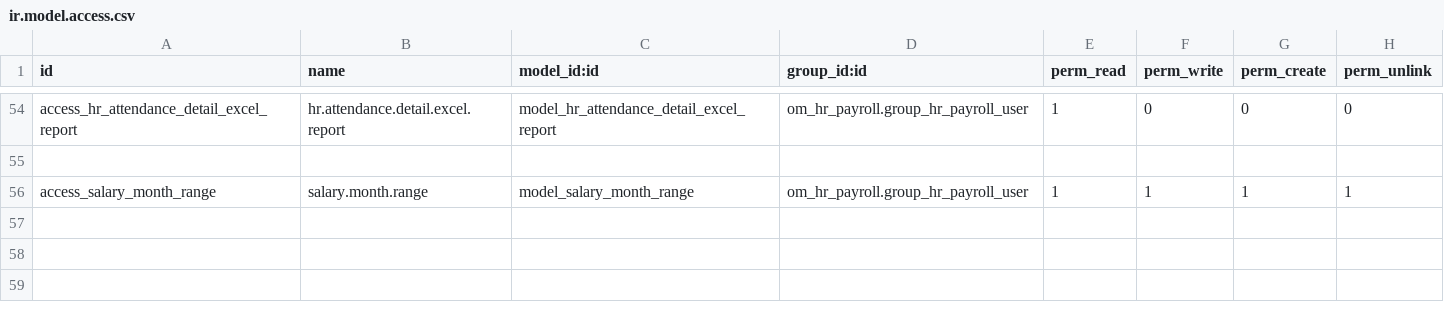
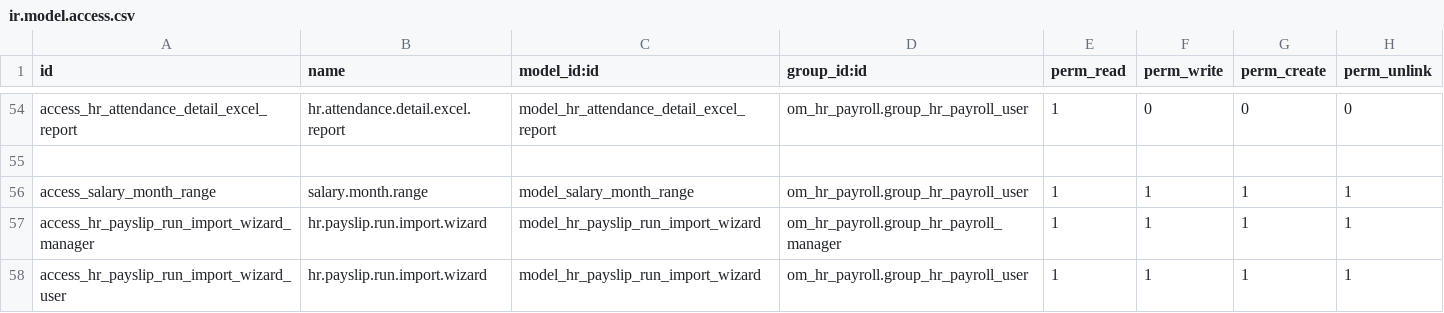
Before and after one commit to towuudorj/vertexmon_erp_v17, a CSV file: l10n_mn_payroll/security/ir.model.access.csv, drawn as a sheet; only a part is shown, gaps mark what is left out; the diff names each change by its address in the sheet, - before the commit and + after, or states it on an @@ line.

```diff
--- a/l10n_mn_payroll/security/ir.model.access.csv
+++ b/l10n_mn_payroll/security/ir.model.access.csv
+row 57: access_hr_payslip_run_import_wizard_manager | hr.payslip.run.import.wizard | model_hr_payslip_run_import_wizard | om_hr_payroll.group_hr_payroll_manager | 1 | 1 | 1 | 1
+row 58: access_hr_payslip_run_import_wizard_user | hr.payslip.run.import.wizard | model_hr_payslip_run_import_wizard | om_hr_payroll.group_hr_payroll_user | 1 | 1 | 1 | 1
```
Also changed, not shown: 4 other files.
